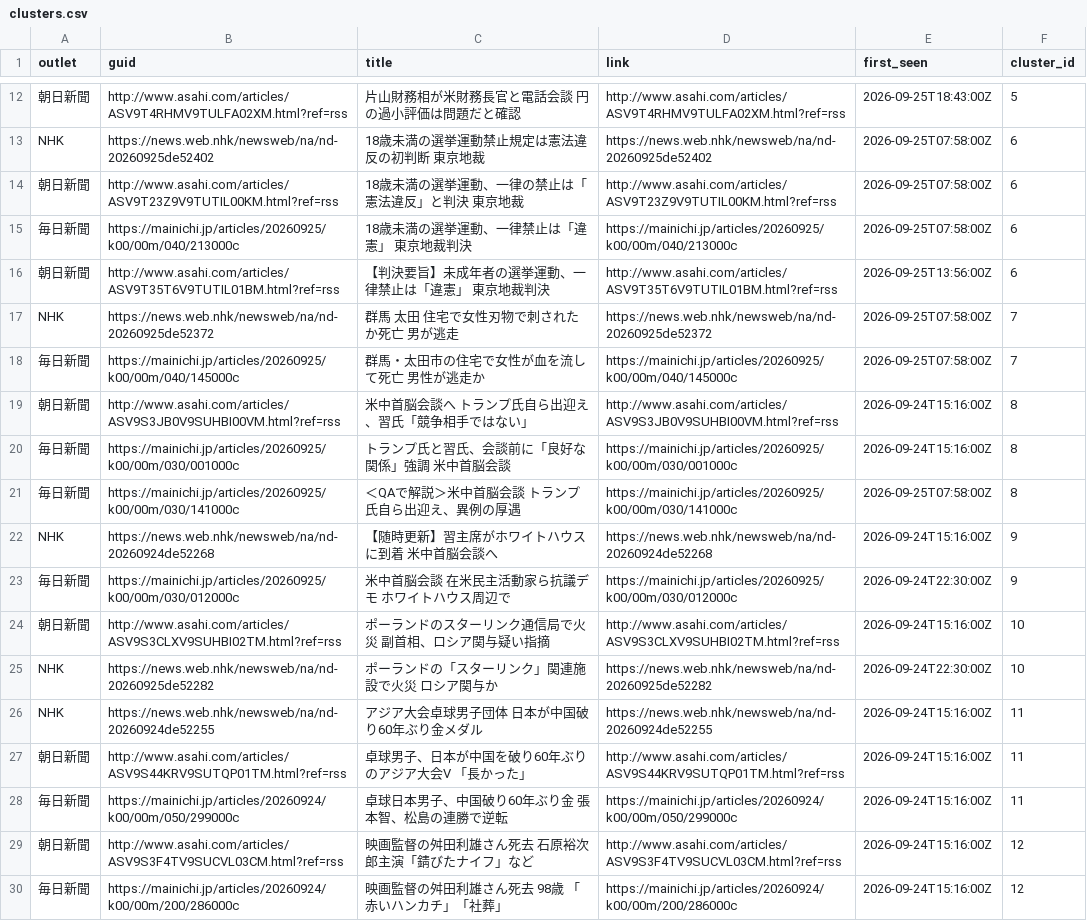
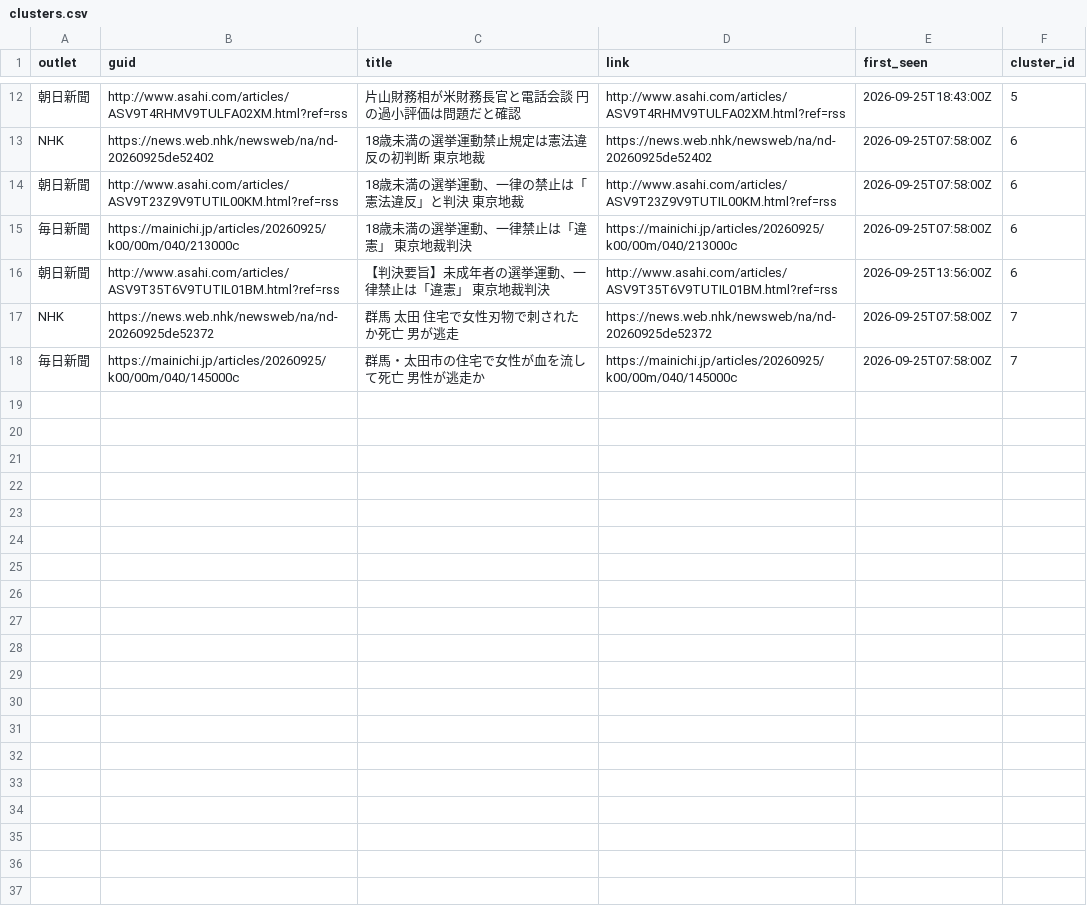
Before and after one commit to twill3c/midashi-sanmenkyo, a CSV file: data/processed/clusters.csv, drawn as a sheet; only a part is shown, gaps mark what is left out.

```diff
--- a/data/processed/clusters.csv
+++ b/data/processed/clusters.csv
@@ -18,13 +18 @@ NHK,https://news.web.nhk/newsweb/na/nd-20260925de52372,群馬 太田 住宅で
 毎日新聞,https://mainichi.jp/articles/20260925/k00/00m/040/145000c,群馬・太田市の住宅で女性が血を流して死亡　男性が逃走か,https://mainichi.jp/articles/20260925/k00/00m/040/145000c,2026-09-25T07:58:00Z,7
-朝日新聞,http://www.asahi.com/articles/ASV9S3JB0V9SUHBI00VM.html?ref=rss,米中首脳会談へ　トランプ氏自ら出迎え、習氏「競争相手ではない」,http://www.asahi.com/articles/ASV9S3JB0V9SUHBI00VM.html?ref=rss,2026-09-24T15:16:00Z,8
-毎日新聞,https://mainichi.jp/articles/20260925/k00/00m/030/001000c,トランプ氏と習氏、会談前に「良好な関係」強調　米中首脳会談,https://mainichi.jp/articles/20260925/k00/00m/030/001000c,2026-09-24T15:16:00Z,8
-毎日新聞,https://mainichi.jp/articles/20260925/k00/00m/030/141000c,＜QAで解説＞米中首脳会談　トランプ氏自ら出迎え、異例の厚遇,https://mainichi.jp/articles/20260925/k00/00m/030/141000c,2026-09-25T07:58:00Z,8
-NHK,https://news.web.nhk/newsweb/na/nd-20260924de52268,【随時更新】習主席がホワイトハウスに到着 米中首脳会談へ,https://news.web.nhk/newsweb/na/nd-20260924de52268,2026-09-24T15:16:00Z,9
-毎日新聞,https://mainichi.jp/articles/20260925/k00/00m/030/012000c,米中首脳会談　在米民主活動家ら抗議デモ　ホワイトハウス周辺で,https://mainichi.jp/articles/20260925/k00/00m/030/012000c,2026-09-24T22:30:00Z,9
-朝日新聞,http://www.asahi.com/articles/ASV9S3CLXV9SUHBI02TM.html?ref=rss,ポーランドのスターリンク通信局で火災　副首相、ロシア関与疑い指摘,http://www.asahi.com/articles/ASV9S3CLXV9SUHBI02TM.html?ref=rss,2026-09-24T15:16:00Z,10
-NHK,https://news.web.nhk/newsweb/na/nd-20260925de52282,ポーランドの「スターリンク」関連施設で火災 ロシア関与か,https://news.web.nhk/newsweb/na/nd-20260925de52282,2026-09-24T22:30:00Z,10
-NHK,https://news.web.nhk/newsweb/na/nd-20260924de52255,アジア大会卓球男子団体 日本が中国破り60年ぶり金メダル,https://news.web.nhk/newsweb/na/nd-20260924de52255,2026-09-24T15:16:00Z,11
-朝日新聞,http://www.asahi.com/articles/ASV9S44KRV9SUTQP01TM.html?ref=rss,卓球男子、日本が中国を破り60年ぶりのアジア大会V　「長かった」,http://www.asahi.com/articles/ASV9S44KRV9SUTQP01TM.html?ref=rss,2026-09-24T15:16:00Z,11
-毎日新聞,https://mainichi.jp/articles/20260924/k00/00m/050/299000c,卓球日本男子、中国破り60年ぶり金　張本智、松島の連勝で逆転,https://mainichi.jp/articles/20260924/k00/00m/050/299000c,2026-09-24T15:16:00Z,11
-朝日新聞,http://www.asahi.com/articles/ASV9S3F4TV9SUCVL03CM.html?ref=rss,映画監督の舛田利雄さん死去　石原裕次郎主演「錆びたナイフ」など,http://www.asahi.com/articles/ASV9S3F4TV9SUCVL03CM.html?ref=rss,2026-09-24T15:16:00Z,12
-毎日新聞,https://mainichi.jp/articles/20260924/k00/00m/200/286000c,映画監督の舛田利雄さん死去　98歳　「赤いハンカチ」「社葬」,https://mainichi.jp/articles/20260924/k00/00m/200/286000c,2026-09-24T15:16:00Z,12
```
Also changed, not shown: data/ledger.csv, data/processed/stats.csv, 5 other files.
